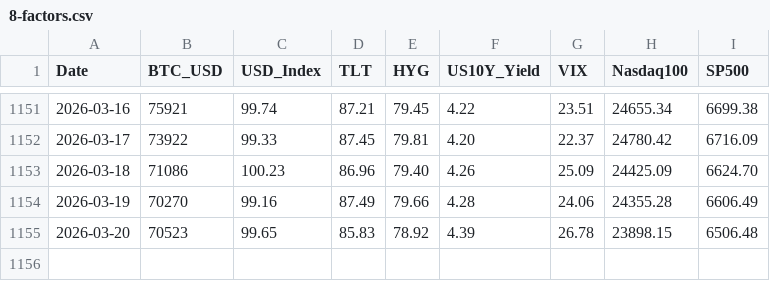
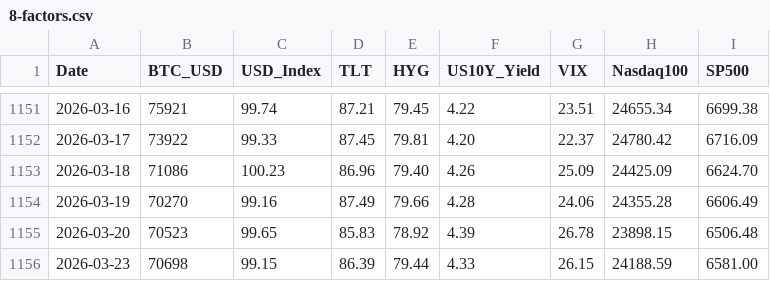
Before and after one commit to edwardchin811227/usmarket, a CSV file: data/8-factors.csv, drawn as a sheet; only a part is shown, gaps mark what is left out.

Commit message:
data: sync 8-factors 2026-03-24 06:17:04

```diff
--- a/data/8-factors.csv
+++ b/data/8-factors.csv
@@ -1155 +1155,2 @@ Date,BTC_USD,USD_Index,TLT,HYG,US10Y_Yield,VIX,Nasdaq100,SP500
 2026-03-20,70523,99.65,85.83,78.92,4.39,26.78,23898.15,6506.48
+2026-03-23,70698,99.15,86.39,79.44,4.33,26.15,24188.59,6581.00
```
